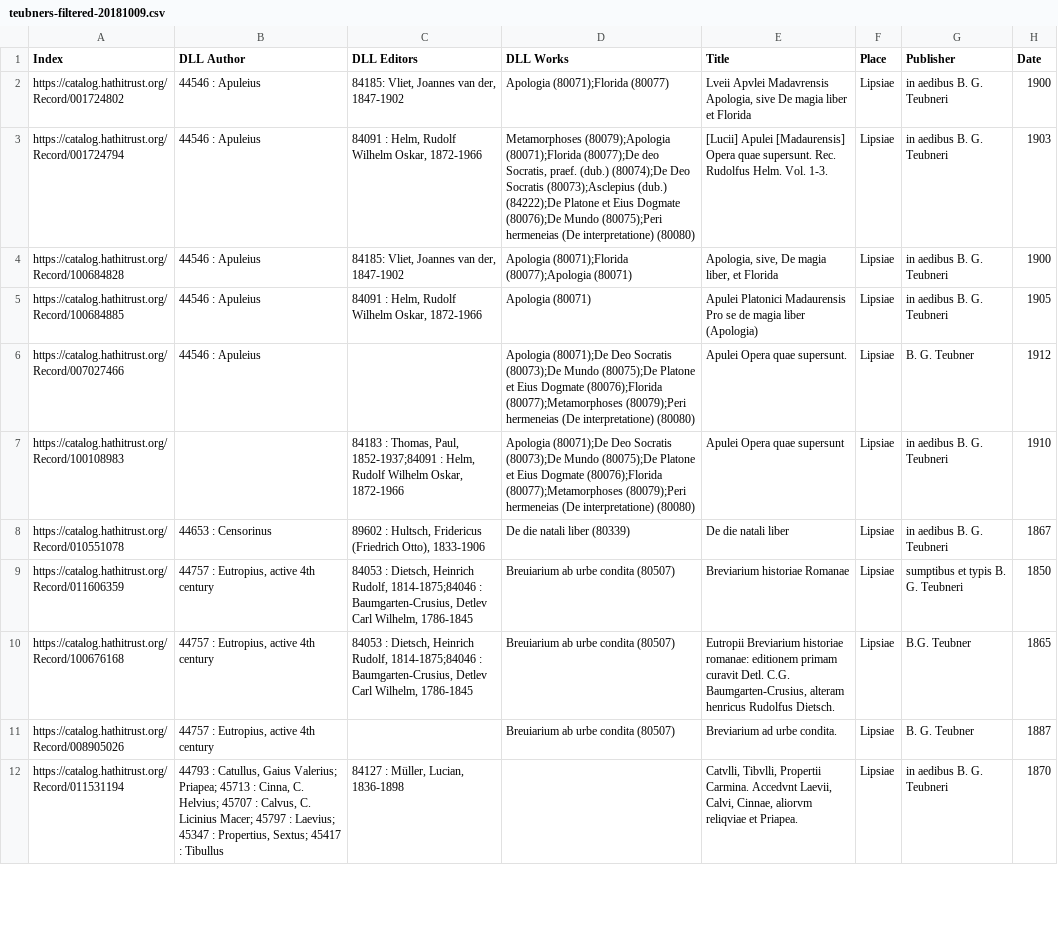
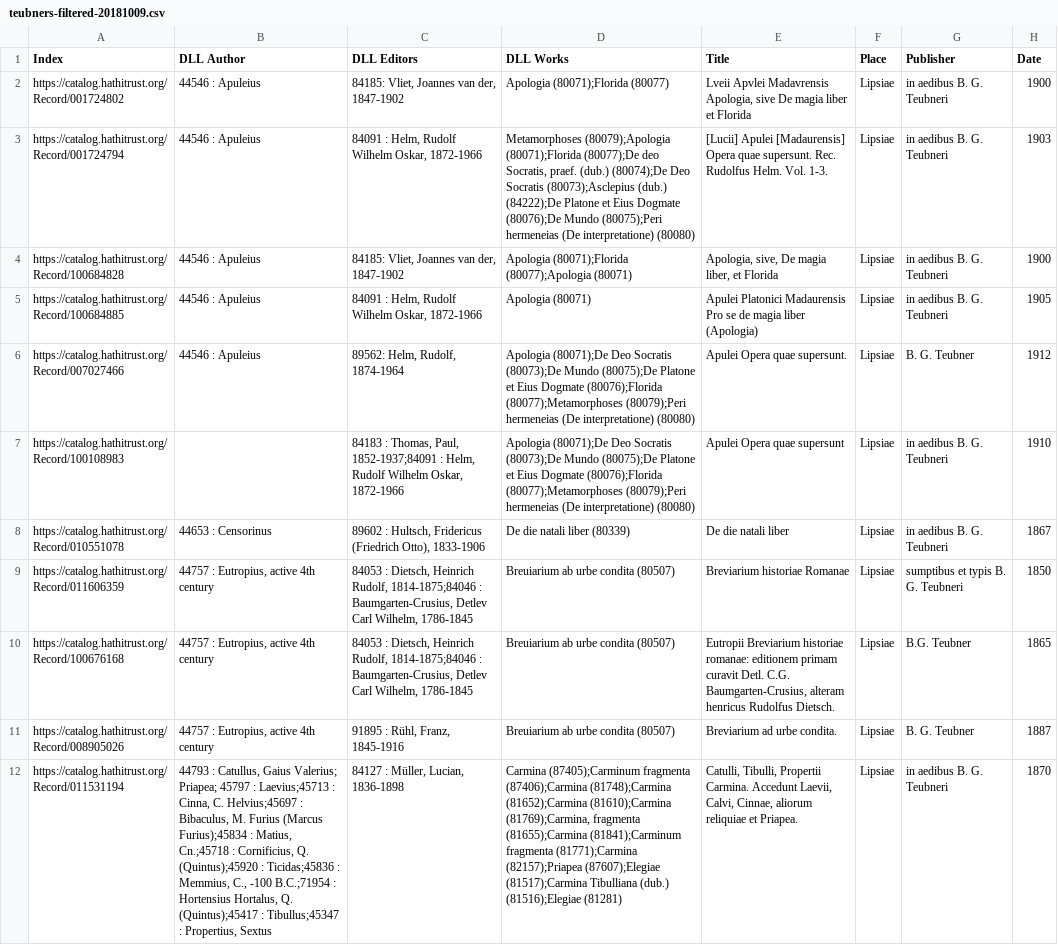
Before and after one commit to DigitalLatin/teubner, a CSV file: teubners-filtered-20181009.csv, drawn as a sheet; only a part is shown; the diff covers the shown part only; the diff names each change by its address in the sheet, - before the commit and + after, or states it on an @@ line.

Commit message:
20181011.1-sjh Committing changes to working branch before merging with Rachel's changes.

```diff
--- a/teubners-filtered-20181009.csv
+++ b/teubners-filtered-20181009.csv
-C6 (DLL Editors): (empty)
+C6 (DLL Editors): 89562: Helm, Rudolf, 1874-1964
-C11 (DLL Editors): (empty)
+C11 (DLL Editors): 91895 : Rühl, Franz, 1845-1916
-B12 (DLL Author): …Valerius; Priapea; 45713 : Cinna, C. Helvius; 45707 : Calvus, C. Licinius Macer; 45797 : Laevius; 45347 : Propertius, Sextus; 45417 : Tibullus
+B12 (DLL Author): …Valerius; Priapea; 45797 : Laevius;45713 : Cinna, C. Helvius;45697 : Bibaculus, M. Furius (Marcus Furius);45834 : Matius, Cn.;45718 : Cornificius, Q. (Quintus);45920 : Ticidas;45836 : Memmius, C., -100 B.C.;71954 : Hortensius Hortalus, Q. (Quintus);45417 : Tibullus;45347 : Propertius, Sextus
-D12 (DLL Works): (empty)
+D12 (DLL Works): Carmina (87405);Carminum fragmenta (87406);Carmina (81748);Carmina (81652);Carmina (81610);Carmina (81769);Carmina, fragmenta (81655);Carmina (81841);Carminum fragmenta (81771);Carmina (82157);Priapea (87607);Elegiae (81517);Carmina Tibulliana (dub.) (81516);Elegiae (81281)
-E12 (Title): Catvlli, Tibvlli, Propertii Carmina. Accedvnt Laevii, Calvi, Cinnae, aliorvm reliqviae et Priapea.
+E12 (Title): Catulli, Tibulli, Propertii Carmina. Accedunt Laevii, Calvi, Cinnae, aliorum reliquiae et Priapea.
```
Also changed, not shown: 2 removed rows and 52 edited cells elsewhere in this file.
